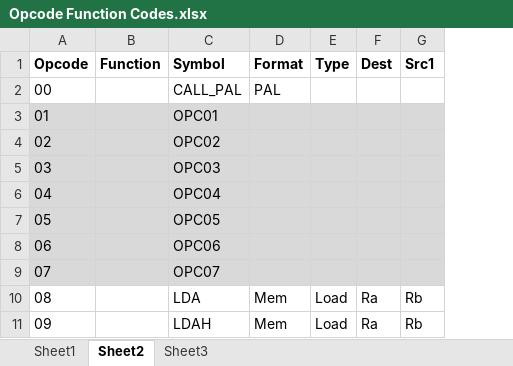
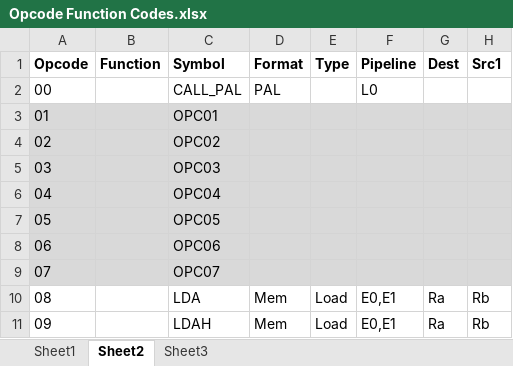
Before and after one commit to JonathanBelanger/DECaxp, an Excel workbook: doc/Opcode Function Codes.xlsx, sheet Sheet2, drawn as a sheet; only a part is shown; values as stored, in another font and other column widths than the file's, no borders; conditional formats not drawn; the diff names each change by its address in the sheet, - before the commit and + after, or states it on an @@ line.

Commit message:
Got main Ibox function partially coded and the code compiling.

```diff
--- a/doc/Opcode Function Codes.xlsx (sheet Sheet2)
+++ b/doc/Opcode Function Codes.xlsx (sheet Sheet2)
+column F (Pipeline), rows 2-11: L0 |  |  |  |  |  |  |  | E0,E1 | E0,E1
```
Also changed, not shown: formulas that keep their value, 5 other files.
